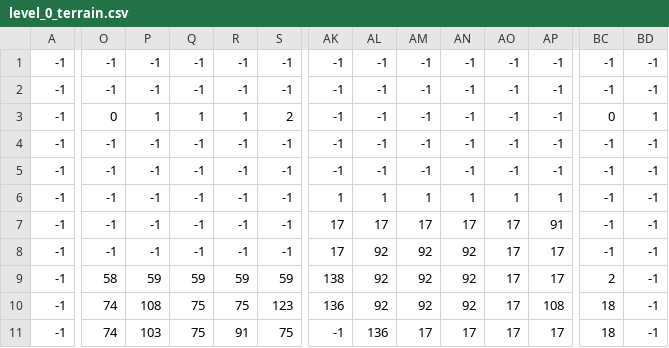
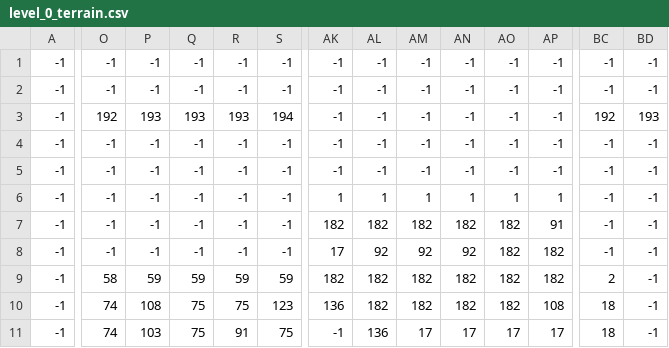
Before and after one commit to 1Alekron1/Elden_Knight, a CSV file: data/tiles_map/level_0_terrain.csv, drawn as a sheet; only a part is shown, gaps mark what is left out; the diff covers the shown part only; the diff names each change by its address in the sheet, - before the commit and + after, or states it on an @@ line.

```diff
--- a/data/tiles_map/level_0_terrain.csv
+++ b/data/tiles_map/level_0_terrain.csv
-O3: 0
+O3: 192
-P3: 1
+P3: 193
-Q3: 1
+Q3: 193
-R3: 1
+R3: 193
-S3: 2
+S3: 194
-BC3: 0
+BC3: 192
-BD3: 1
+BD3: 193
-AK7: 17
+AK7: 182
-AL7: 17
+AL7: 182
-AM7: 17
+AM7: 182
-AN7: 17
+AN7: 182
-AO7:AO10: 17
+AO7:AO10: 182
-AP8:AP9: 17
+AP8:AP9: 182
-AK9: 138
+AK9: 182
-AL9:AL10: 92
+AL9:AL10: 182
-AM9:AM10: 92
+AM9:AM10: 182
-AN9:AN10: 92
+AN9:AN10: 182
```
Also changed, not shown: 10 edited cells elsewhere in this file, 48 other files.
